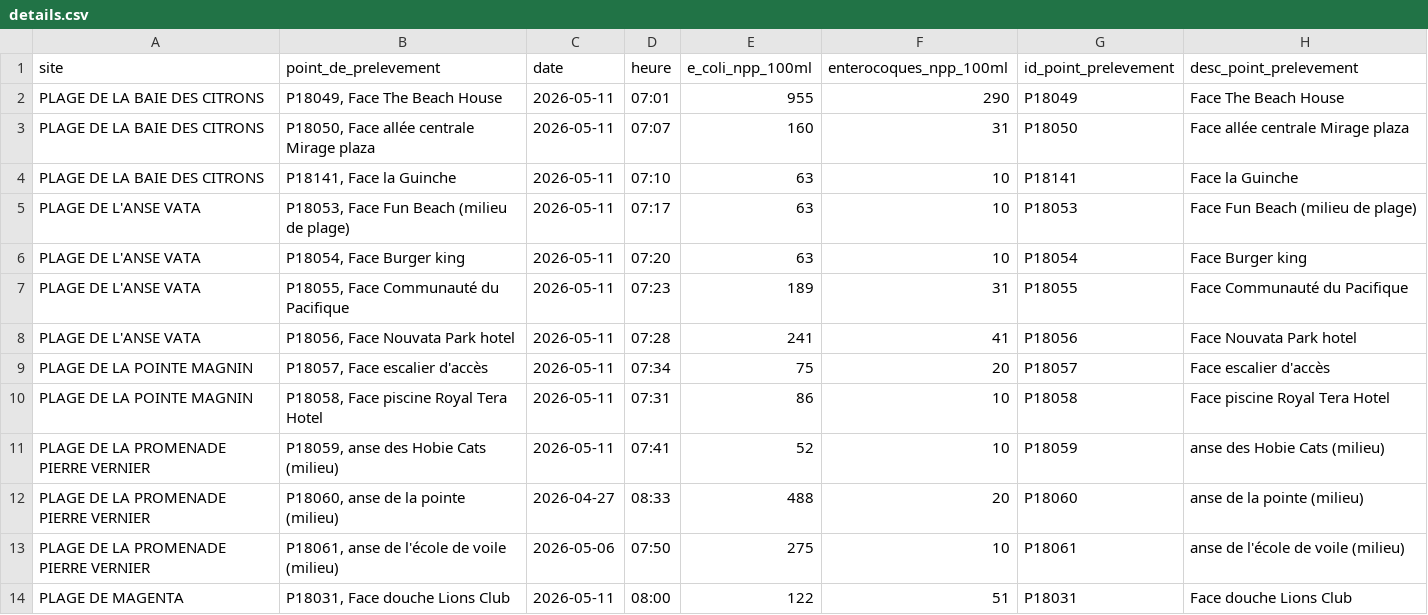
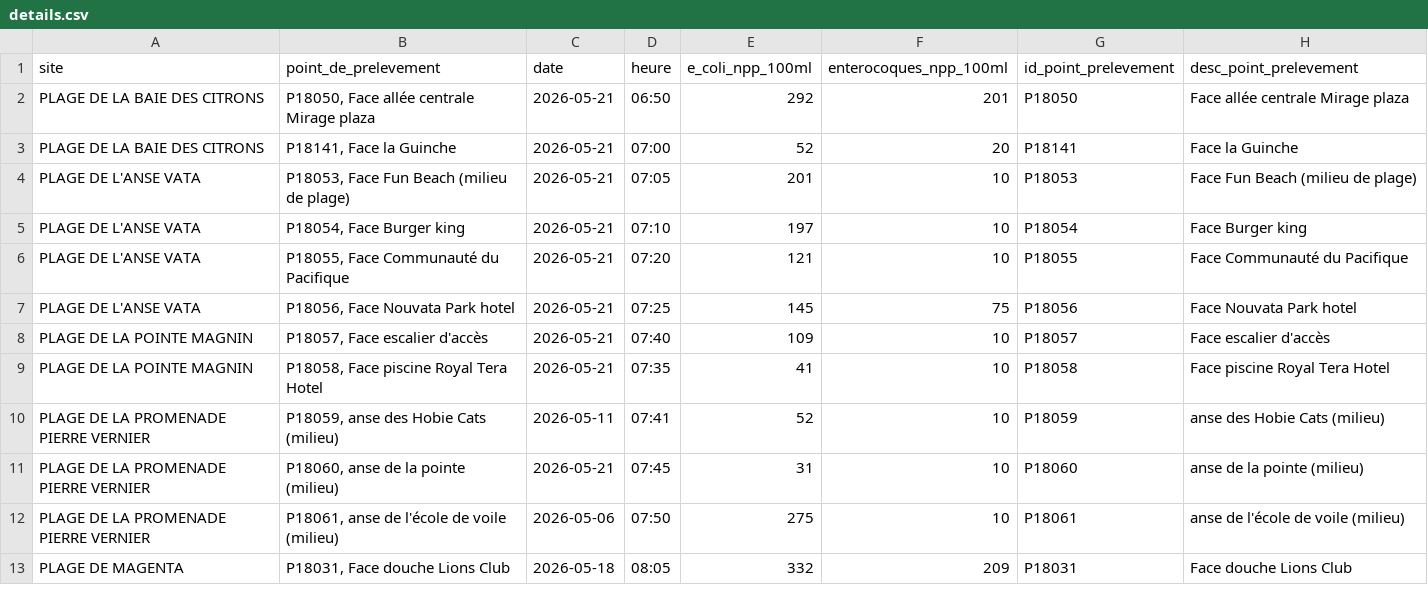
Before and after one commit to adriens/edb-noumea-data, a CSV file: data/details.csv, drawn as a sheet; only a part is shown; the diff covers the shown part only.

```diff
--- a/data/details.csv
+++ b/data/details.csv
@@ -1,14 +1,13 @@
 site,point_de_prelevement,date,heure,e_coli_npp_100ml,enterocoques_npp_100ml,id_point_prelevement,desc_point_prelevement
-PLAGE DE LA BAIE DES CITRONS,"P18049, Face The Beach House",2026-05-11,07:01,955,290,P18049,Face The Beach House
-PLAGE DE LA BAIE DES CITRONS,"P18050, Face allée centrale Mirage plaza",2026-05-11,07:07,160,31,P18050,Face allée centrale Mirage plaza
-PLAGE DE LA BAIE DES CITRONS,"P18141, Face la Guinche",2026-05-11,07:10,63,10,P18141,Face la Guinche
-PLAGE DE L'ANSE VATA,"P18053, Face Fun Beach (milieu de plage)",2026-05-11,07:17,63,10,P18053,Face Fun Beach (milieu de plage)
-PLAGE DE L'ANSE VATA,"P18054, Face Burger king",2026-05-11,07:20,63,10,P18054,Face Burger king
-PLAGE DE L'ANSE VATA,"P18055, Face Communauté du Pacifique",2026-05-11,07:23,189,31,P18055,Face Communauté du Pacifique
-PLAGE DE L'ANSE VATA,"P18056, Face Nouvata Park hotel",2026-05-11,07:28,241,41,P18056,Face Nouvata Park hotel
-PLAGE DE LA POINTE MAGNIN,"P18057, Face escalier d'accès",2026-05-11,07:34,75,20,P18057,Face escalier d'accès
-PLAGE DE LA POINTE MAGNIN,"P18058, Face piscine Royal Tera Hotel",2026-05-11,07:31,86,10,P18058,Face piscine Royal Tera Hotel
+PLAGE DE LA BAIE DES CITRONS,"P18050, Face allée centrale Mirage plaza",2026-05-21,06:50,292,201,P18050,Face allée centrale Mirage plaza
+PLAGE DE LA BAIE DES CITRONS,"P18141, Face la Guinche",2026-05-21,07:00,52,20,P18141,Face la Guinche
+PLAGE DE L'ANSE VATA,"P18053, Face Fun Beach (milieu de plage)",2026-05-21,07:05,201,10,P18053,Face Fun Beach (milieu de plage)
+PLAGE DE L'ANSE VATA,"P18054, Face Burger king",2026-05-21,07:10,197,10,P18054,Face Burger king
+PLAGE DE L'ANSE VATA,"P18055, Face Communauté du Pacifique",2026-05-21,07:20,121,10,P18055,Face Communauté du Pacifique
+PLAGE DE L'ANSE VATA,"P18056, Face Nouvata Park hotel",2026-05-21,07:25,145,75,P18056,Face Nouvata Park hotel
+PLAGE DE LA POINTE MAGNIN,"P18057, Face escalier d'accès",2026-05-21,07:40,109,10,P18057,Face escalier d'accès
+PLAGE DE LA POINTE MAGNIN,"P18058, Face piscine Royal Tera Hotel",2026-05-21,07:35,41,10,P18058,Face piscine Royal Tera Hotel
 PLAGE DE LA PROMENADE PIERRE VERNIER,"P18059, anse des Hobie Cats (milieu)",2026-05-11,07:41,52,10,P18059,anse des Hobie Cats (milieu)
-PLAGE DE LA PROMENADE PIERRE VERNIER,"P18060, anse de la pointe (milieu)",2026-04-27,08:33,488,20,P18060,anse de la pointe (milieu)
+PLAGE DE LA PROMENADE PIERRE VERNIER,"P18060, anse de la pointe (milieu)",2026-05-21,07:45,31,10,P18060,anse de la pointe (milieu)
 PLAGE DE LA PROMENADE PIERRE VERNIER,"P18061, anse de l'école de voile (milieu)",2026-05-06,07:50,275,10,P18061,anse de l'école de voile (milieu)
-PLAGE DE MAGENTA,"P18031, Face douche Lions Club",2026-05-11,08:00,122,51,P18031,Face douche Lions Club
+PLAGE DE MAGENTA,"P18031, Face douche Lions Club",2026-05-18,08:05,332,209,P18031,Face douche Lions Club
```
Also changed, not shown: 12 edited cells elsewhere in this file.
